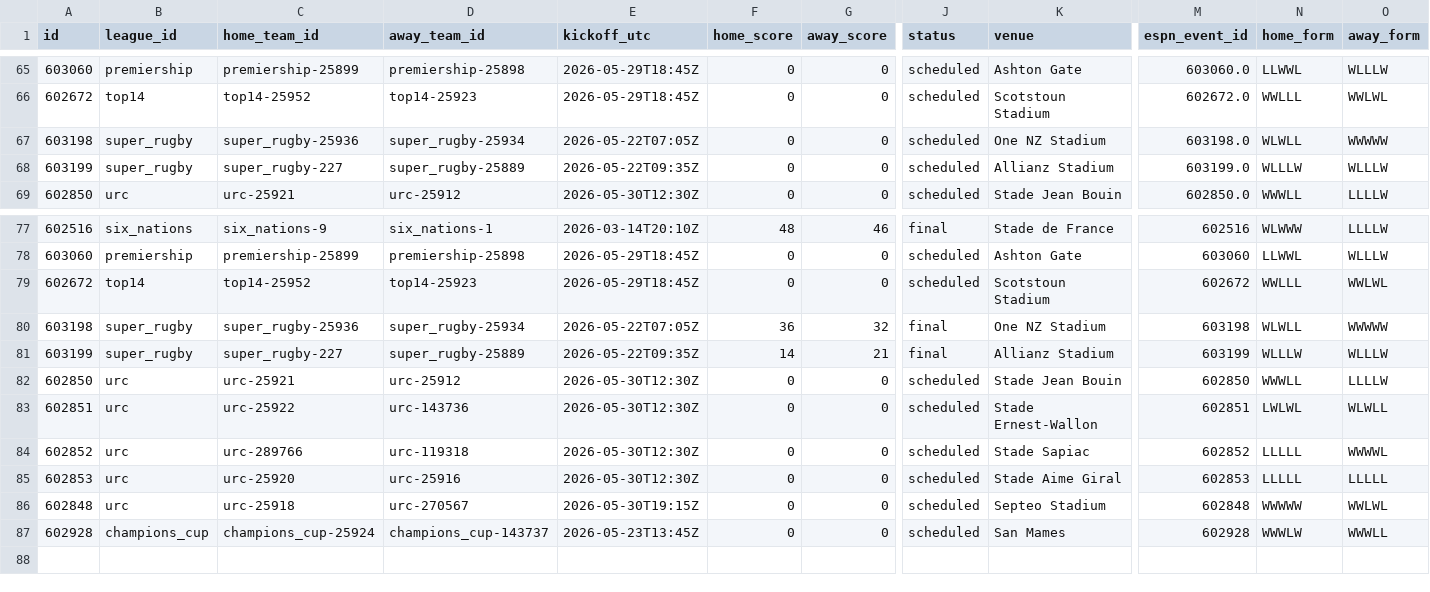
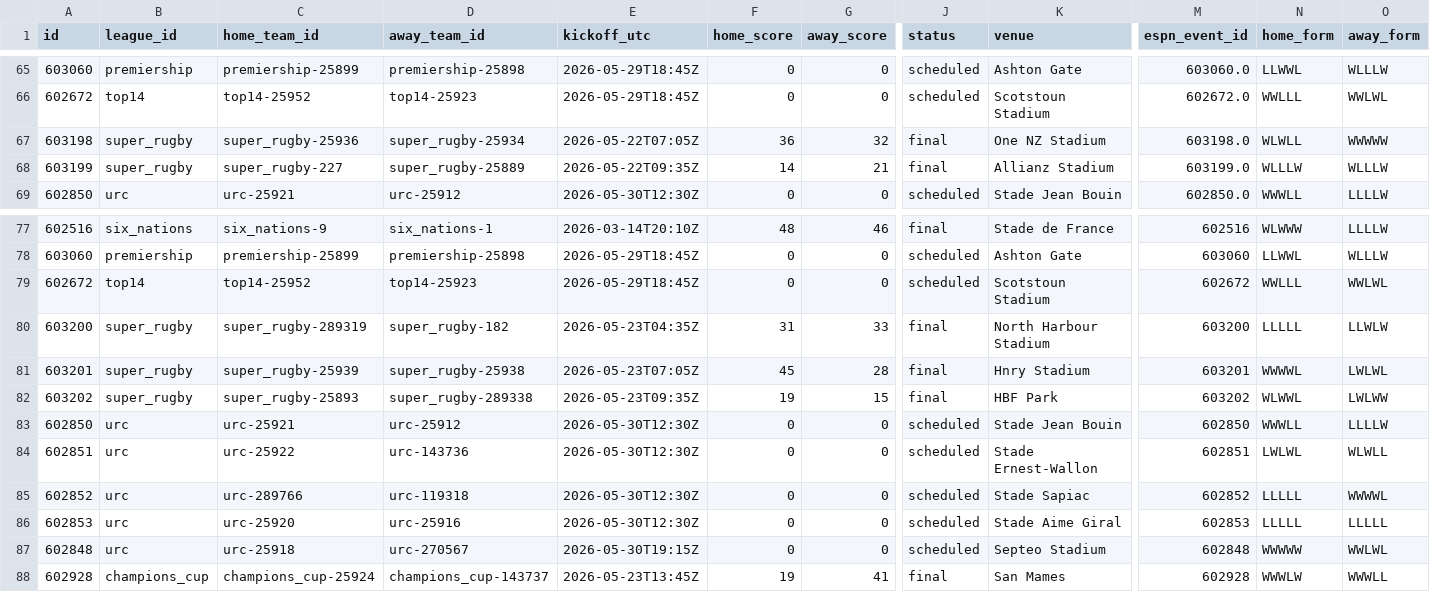
Before and after one commit to gmalbert/rugby, a CSV file: data_files/csv/matches.csv, drawn as a sheet; only a part is shown, gaps mark what is left out; removed rows and columns are numbered as before the commit, all else as after; rows hold the shown columns only; the diff names each change by its address in the sheet, - before the commit and + after, or states it on an @@ line.

```diff
--- a/data_files/csv/matches.csv
+++ b/data_files/csv/matches.csv
-F67 (home_score): 0
+F67 (home_score): 36
-G67 (away_score): 0
+G67 (away_score): 32
-J67:J68 (status): scheduled
+J67:J68 (status): final
-F68 (home_score): 0
+F68 (home_score): 14
-G68 (away_score): 0
+G68 (away_score): 21
-row 80: 603198 | super_rugby | super_rugby-25936 | super_rugby-25934 | 2026-05-22T07:05Z | 36 | 32 | final | One NZ Stadium | 603198 | WLWLL | WWWWW
+row 80: 603200 | super_rugby | super_rugby-289319 | super_rugby-182 | 2026-05-23T04:35Z | 31 | 33 | final | North Harbour Stadium | 603200 | LLLLL | LLWLW
-A81 (id): 603199
+A81 (id): 603201
-C81 (home_team_id): super_rugby-227
+C81 (home_team_id): super_rugby-25939
-D81 (away_team_id): super_rugby-25889
+D81 (away_team_id): super_rugby-25938
-E81 (kickoff_utc): 2026-05-22T09:35Z
+E81 (kickoff_utc): 2026-05-23T07:05Z
-F81 (home_score): 14
+F81 (home_score): 45
-G81 (away_score): 21
+G81 (away_score): 28
-K81 (venue): Allianz Stadium
+K81 (venue): Hnry Stadium
-M81 (espn_event_id): 603199
+M81 (espn_event_id): 603201
-N81 (home_form): WLLLW
+N81 (home_form): WWWWL
-O81 (away_form): WLLLW
+O81 (away_form): LWLWL
+row 82: 603202 | super_rugby | super_rugby-25893 | super_rugby-289338 | 2026-05-23T09:35Z | 19 | 15 | final | HBF Park | 603202 | WLWWL | LWLWW
-F88 (home_score): 0
+F88 (home_score): 19
-G88 (away_score): 0
+G88 (away_score): 41
-J88 (status): scheduled
+J88 (status): final
```
Also changed, not shown: 7 other files.
